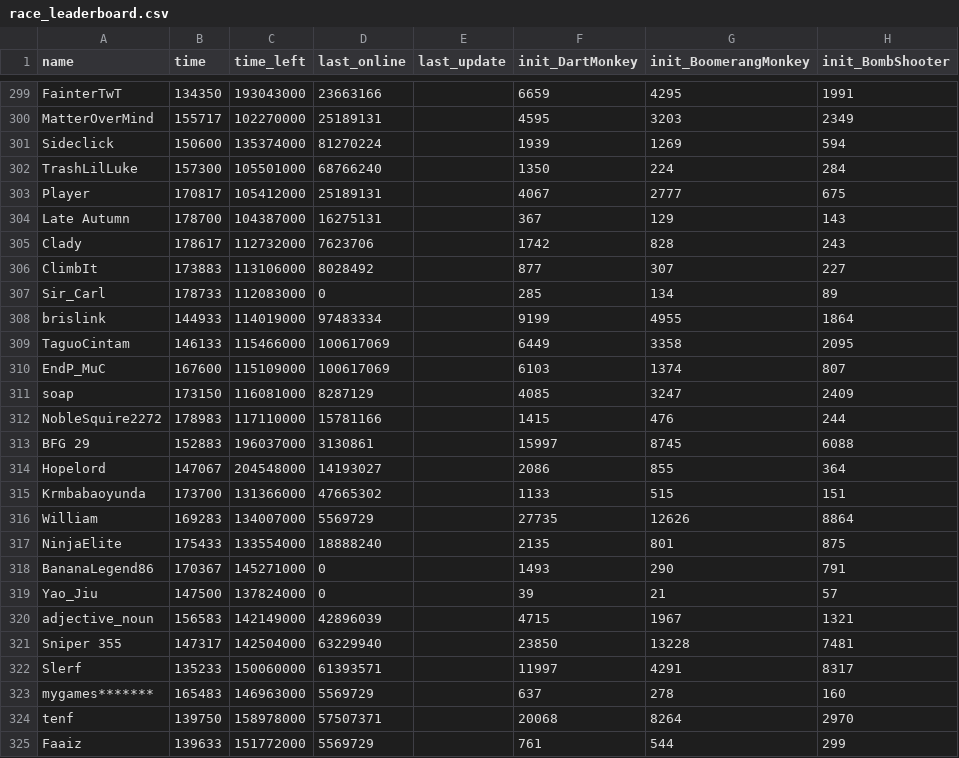
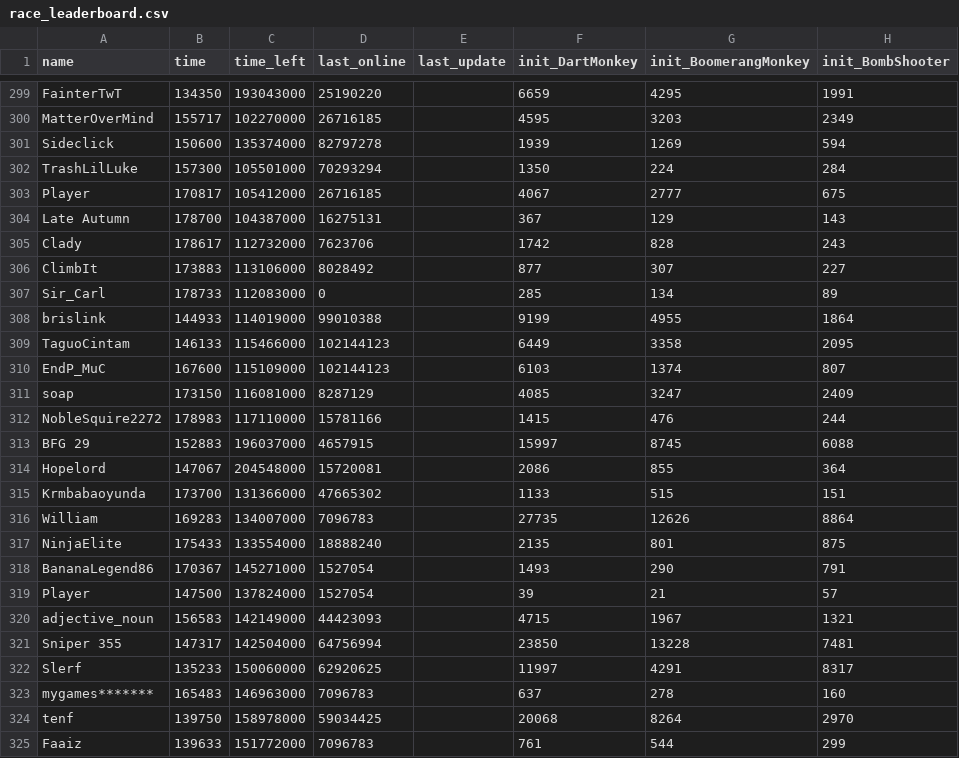
Before and after one commit to ducanup01/btd6race, a CSV file: race_leaderboard.csv, drawn as a sheet; only a part is shown, gaps mark what is left out; the diff covers the shown part only; the diff names each change by its address in the sheet, - before the commit and + after, or states it on an @@ line.

```diff
--- a/race_leaderboard.csv
+++ b/race_leaderboard.csv
-D299 (last_online): 23663166
+D299 (last_online): 25190220
-D300 (last_online): 25189131
+D300 (last_online): 26716185
-D301 (last_online): 81270224
+D301 (last_online): 82797278
-D302 (last_online): 68766240
+D302 (last_online): 70293294
-D303 (last_online): 25189131
+D303 (last_online): 26716185
-D308 (last_online): 97483334
+D308 (last_online): 99010388
-D309:D310 (last_online): 100617069
+D309:D310 (last_online): 102144123
-D313 (last_online): 3130861
+D313 (last_online): 4657915
-D314 (last_online): 14193027
+D314 (last_online): 15720081
-D316 (last_online): 5569729
+D316 (last_online): 7096783
-D318:D319 (last_online): 0
+D318:D319 (last_online): 1527054
-A319 (name): Yao_Jiu
+A319 (name): Player
-D320 (last_online): 42896039
+D320 (last_online): 44423093
-D321 (last_online): 63229940
+D321 (last_online): 64756994
-D322 (last_online): 61393571
+D322 (last_online): 62920625
-D323 (last_online): 5569729
+D323 (last_online): 7096783
-D324 (last_online): 57507371
+D324 (last_online): 59034425
-D325 (last_online): 5569729
+D325 (last_online): 7096783
```
Also changed, not shown: 162 edited cells elsewhere in this file.
